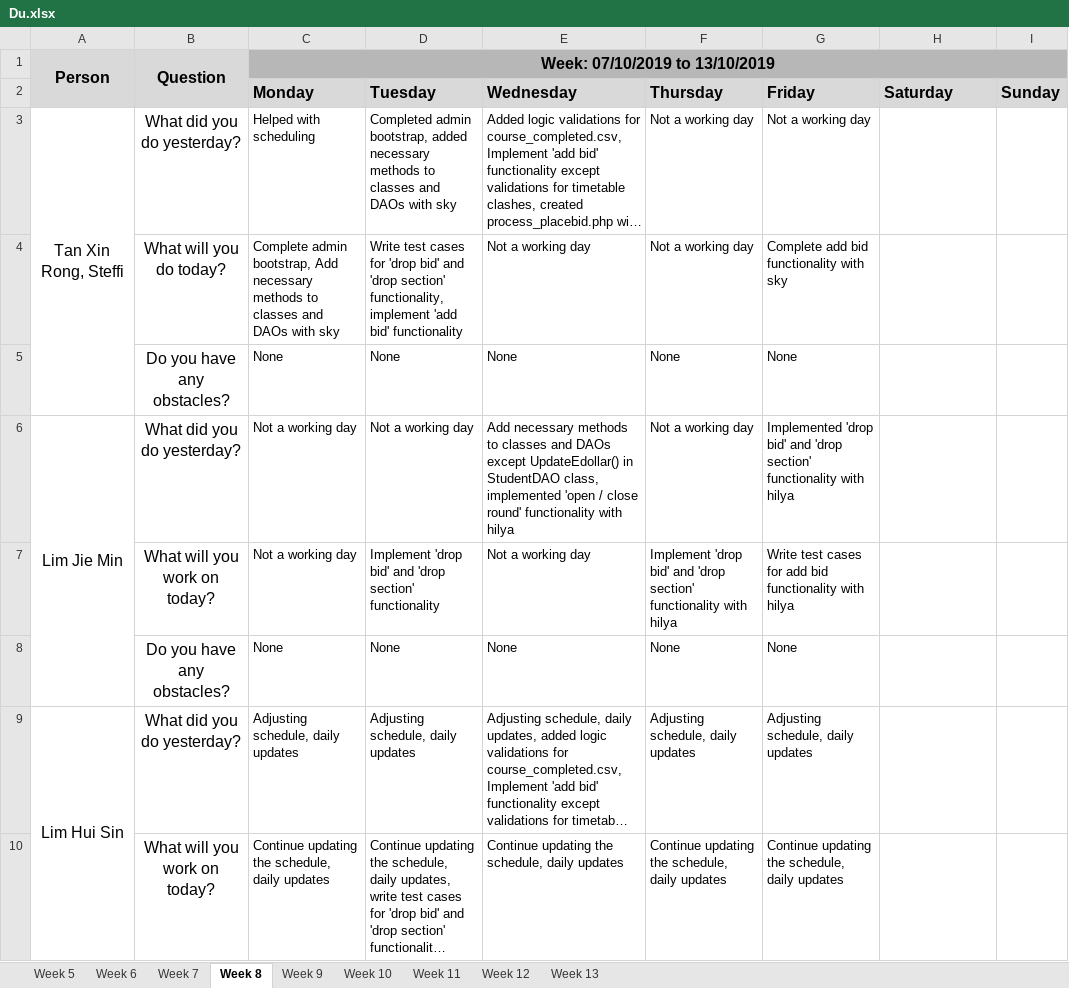
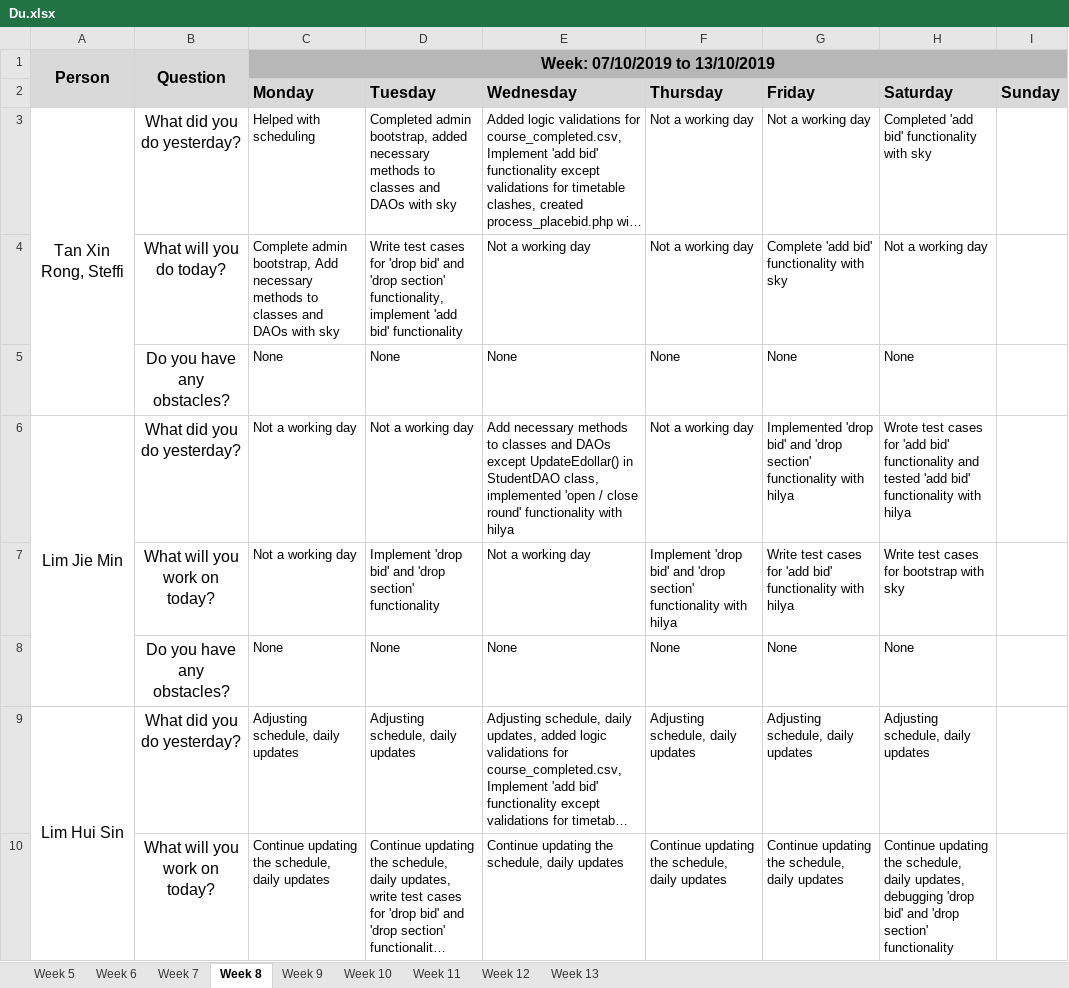
Before and after one commit to j1em1n/BIOS-Bidding-System, an Excel workbook: metrics/Du.xlsx, sheet Week 8, drawn as a sheet; only a part is shown; long unchanged cells end in …; values as stored, in another font and other column widths than the file's, no borders; the diff covers the shown part only; the diff names each change by its address in the sheet, - before the commit and + after, or states it on an @@ line.

Commit message:
daily update 12102019

```diff
--- a/metrics/Du.xlsx (sheet Week 8)
+++ b/metrics/Du.xlsx (sheet Week 8)
-H3 (Saturday): (empty)
+H3 (Saturday): Completed 'add bid' functionality with sky
-G4 (Friday): Complete add bid functionality with sky
+G4 (Friday): Complete 'add bid' functionality with sky
-H4 (Saturday): (empty)
+H4 (Saturday): Not a working day
-H5 (Saturday): (empty)
+H5 (Saturday): None
-H6 (Saturday): (empty)
+H6 (Saturday): Wrote test cases for 'add bid' functionality and tested 'add bid' functionality with hilya
-G7 (Friday): …cases for add bid functionality with…
+G7 (Friday): …cases for 'add bid' functionality with…
-H7 (Saturday): (empty)
+H7 (Saturday): Write test cases for bootstrap with sky
-H8 (Saturday): (empty)
+H8 (Saturday): None
-H9 (Saturday): (empty)
+H9 (Saturday): Adjusting schedule, daily updates
-H10 (Saturday): (empty)
+H10 (Saturday): Continue updating the schedule, daily updates, debugging 'drop bid' and 'drop section' functionality
```
Also changed, not shown: 8 edited cells elsewhere in this sheet.
